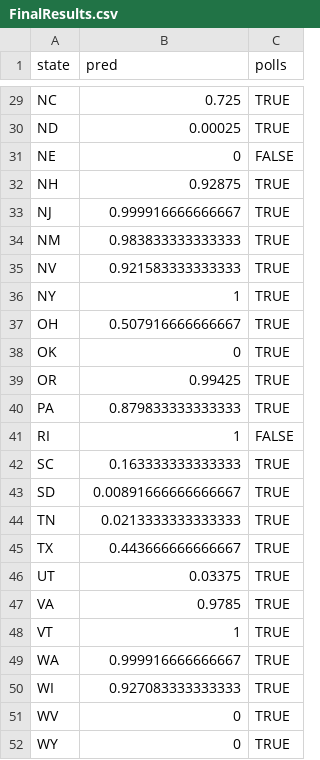
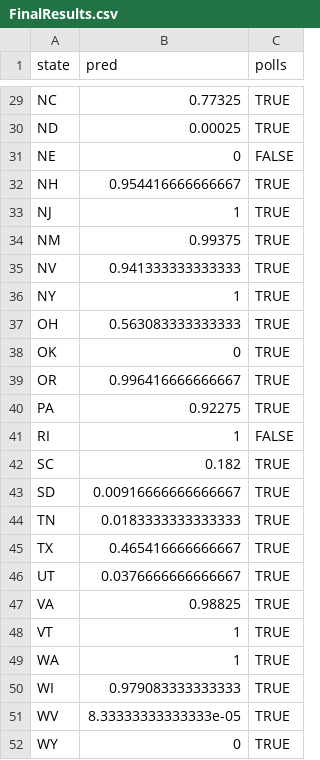
Before and after one commit to tomsaunders98/2020ElectionModel, a CSV file: output/FinalResults.csv, drawn as a sheet; only a part is shown, gaps mark what is left out; the diff covers the shown part only.

```diff
--- a/output/FinalResults.csv
+++ b/output/FinalResults.csv
@@ -29,24 +29,24 @@
-"NC",0.725,TRUE
+"NC",0.77325,TRUE
 "ND",0.00025,TRUE
 "NE",0,FALSE
-"NH",0.92875,TRUE
-"NJ",0.999916666666667,TRUE
-"NM",0.983833333333333,TRUE
-"NV",0.921583333333333,TRUE
+"NH",0.954416666666667,TRUE
+"NJ",1,TRUE
+"NM",0.99375,TRUE
+"NV",0.941333333333333,TRUE
 "NY",1,TRUE
-"OH",0.507916666666667,TRUE
+"OH",0.563083333333333,TRUE
 "OK",0,TRUE
-"OR",0.99425,TRUE
-"PA",0.879833333333333,TRUE
+"OR",0.996416666666667,TRUE
+"PA",0.92275,TRUE
 "RI",1,FALSE
-"SC",0.163333333333333,TRUE
-"SD",0.00891666666666667,TRUE
-"TN",0.0213333333333333,TRUE
-"TX",0.443666666666667,TRUE
-"UT",0.03375,TRUE
-"VA",0.9785,TRUE
+"SC",0.182,TRUE
+"SD",0.00916666666666667,TRUE
+"TN",0.0183333333333333,TRUE
+"TX",0.465416666666667,TRUE
+"UT",0.0376666666666667,TRUE
+"VA",0.98825,TRUE
 "VT",1,TRUE
-"WA",0.999916666666667,TRUE
-"WI",0.927083333333333,TRUE
-"WV",0,TRUE
+"WA",1,TRUE
+"WI",0.979083333333333,TRUE
+"WV",8.33333333333333e-05,TRUE
 "WY",0,TRUE
```
Also changed, not shown: 19 edited cells elsewhere in this file, output/states/AL.csv, output/states/KY.csv, 46 other files.
